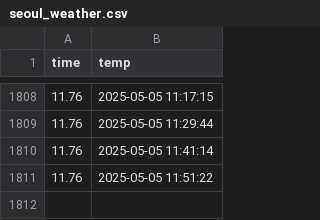
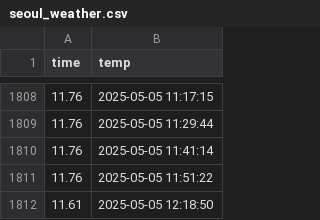
Before and after one commit to 71105673/seoul_weather_5m, a CSV file: seoul_weather.csv, drawn as a sheet; only a part is shown, gaps mark what is left out; the diff names each change by its address in the sheet, - before the commit and + after, or states it on an @@ line.

```diff
--- a/seoul_weather.csv
+++ b/seoul_weather.csv
+row 1812: 11.61 | 2025-05-05 12:18:50
```
